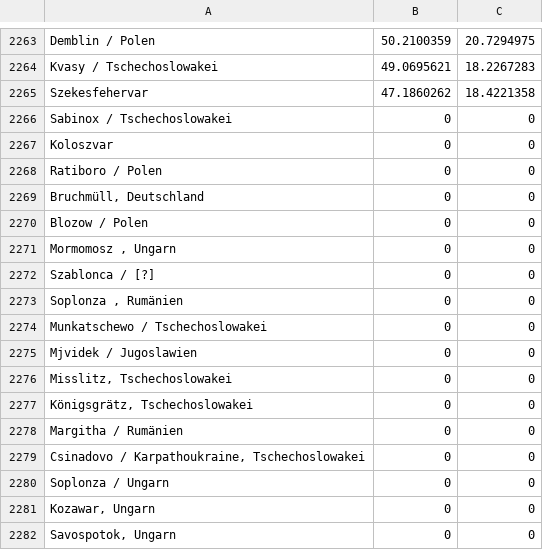
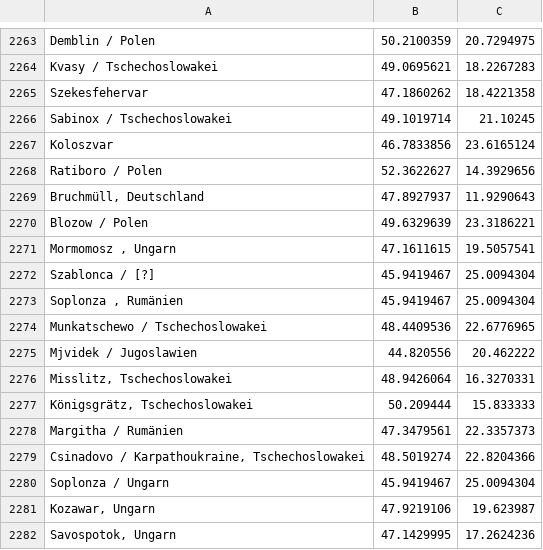
Before and after one commit to Zarkonnen/JewishRefugees, a TSV file: geocodes.tsv, drawn as a sheet; only a part is shown, gaps mark what is left out; the diff covers the shown part only.

Commit message:
More manual geocoding.

```diff
--- a/geocodes.tsv
+++ b/geocodes.tsv
@@ -2265,18 +2265,18 @@ Kvasy / Tschechoslowakei	49.0695621	18.2267283
 Szekesfehervar	47.1860262	18.4221358
-Sabinox / Tschechoslowakei	0	0
-Koloszvar	0	0
-Ratiboro / Polen	0	0
-Bruchmüll, Deutschland	0	0
-Blozow / Polen	0	0
-Mormomosz , Ungarn	0	0
-Szablonca / [?]	0	0
-Soplonza , Rumänien	0	0
-Munkatschewo / Tschechoslowakei	0	0
-Mjvidek / Jugoslawien	0	0
-Misslitz, Tschechoslowakei	0	0
-Königsgrätz, Tschechoslowakei	0	0
-Margitha / Rumänien	0	0
-Csinadovo / Karpathoukraine, Tschechoslowakei	0	0
-Soplonza / Ungarn	0	0
-Kozawar, Ungarn	0	0
-Savospotok, Ungarn	0	0
+Sabinox / Tschechoslowakei	49.1019714	21.10245
+Koloszvar	46.7833856	23.6165124
+Ratiboro / Polen	52.3622627	14.3929656
+Bruchmüll, Deutschland	47.8927937	11.9290643
+Blozow / Polen	49.6329639	23.3186221
+Mormomosz , Ungarn	47.1611615	19.5057541
+Szablonca / [?]	45.9419467	25.0094304
+Soplonza , Rumänien	45.9419467	25.0094304
+Munkatschewo / Tschechoslowakei	48.4409536	22.6776965
+Mjvidek / Jugoslawien	44.820556	20.462222
+Misslitz, Tschechoslowakei	48.9426064	16.3270331
+Königsgrätz, Tschechoslowakei	50.209444	15.833333
+Margitha / Rumänien	47.3479561	22.3357373
+Csinadovo / Karpathoukraine, Tschechoslowakei	48.5019274	22.8204366
+Soplonza / Ungarn	45.9419467	25.0094304
+Kozawar, Ungarn	47.9219106	19.623987
+Savospotok, Ungarn	47.1429995	17.2624236
```
Also changed, not shown: 1 added row, 1 removed row and 66 edited cells elsewhere in this file.
